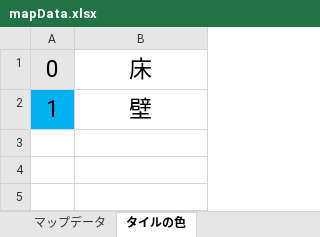
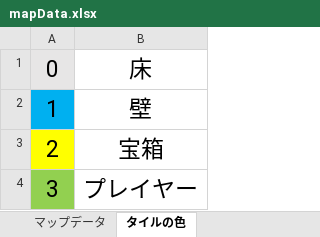
Before and after one commit to Imase0730/MazeGame_GF, an Excel workbook: ExcelData/mapData.xlsx, sheet タイルの色, drawn as a sheet; values as stored, in another font and other column widths than the file's, no borders; the diff names each change by its address in the sheet, - before the commit and + after, or states it on an @@ line.

Commit message:
プレイヤーがマップ上を移動できるように修正。

```diff
--- a/ExcelData/mapData.xlsx (sheet タイルの色)
+++ b/ExcelData/mapData.xlsx (sheet タイルの色)
+row 3: 2 | 宝箱
+row 4: 3 | プレイヤー
```
Also changed, not shown: sheet マップデータ, 7 other files.
